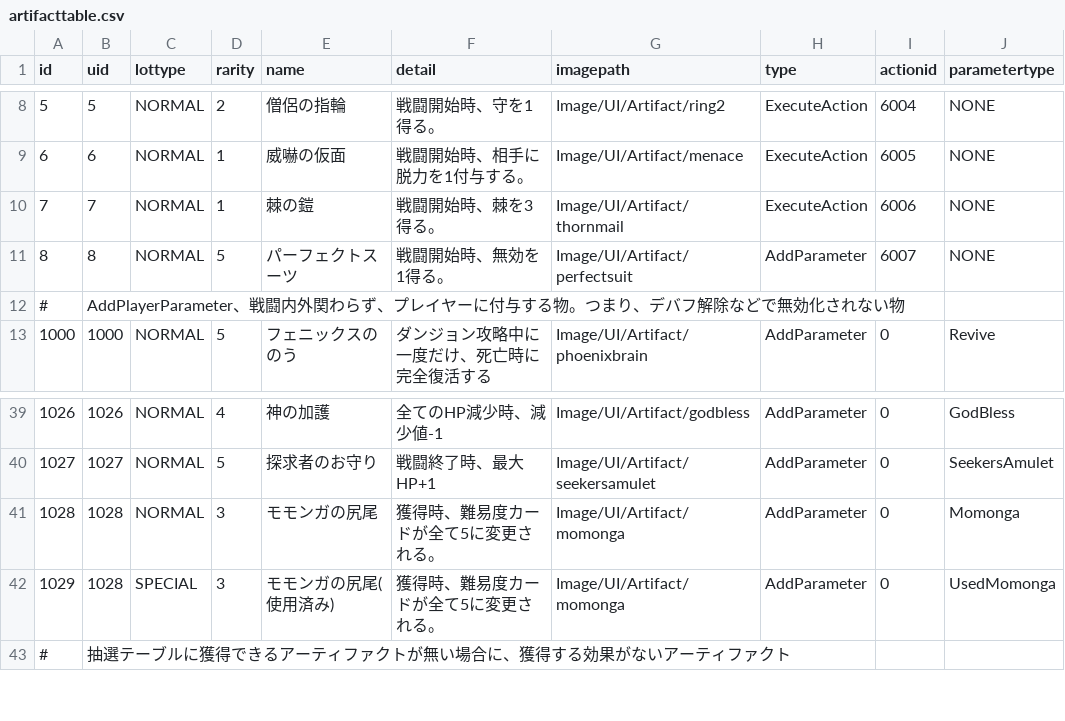
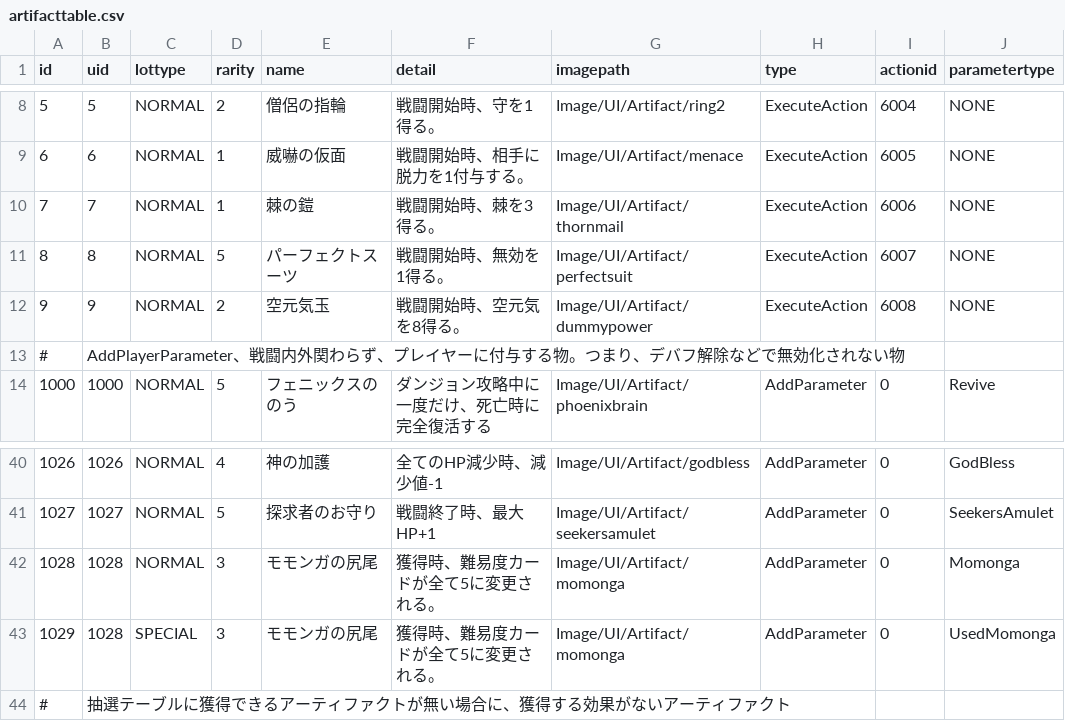
Before and after one commit to yamashita8655/STSLike, a CSV file: Assets/Resources/Csv/artifacttable.csv, drawn as a sheet; only a part is shown, gaps mark what is left out.

```diff
--- a/Assets/Resources/Csv/artifacttable.csv
+++ b/Assets/Resources/Csv/artifacttable.csv
@@ -10,3 +10,4 @@ id,uid,lottype,rarity,name,detail,imagepath,type,actionid,parametertype
 7,7,NORMAL,1,棘の鎧,戦闘開始時、棘を3得る。,Image/UI/Artifact/thornmail,ExecuteAction,6006,NONE
-8,8,NORMAL,5,パーフェクトスーツ,戦闘開始時、無効を1得る。,Image/UI/Artifact/perfectsuit,AddParameter,6007,NONE
+8,8,NORMAL,5,パーフェクトスーツ,戦闘開始時、無効を1得る。,Image/UI/Artifact/perfectsuit,ExecuteAction,6007,NONE
+9,9,NORMAL,2,空元気玉,戦闘開始時、空元気を8得る。,Image/UI/Artifact/dummypower,ExecuteAction,6008,NONE
 #,AddPlayerParameter、戦闘内外関わらず、プレイヤーに付与する物。つまり、デバフ解除などで無効化されない物,,,,,,,,
@@ -41,3 +42,3 @@ id,uid,lottype,rarity,name,detail,imagepath,type,actionid,parametertype
 1028,1028,NORMAL,3,モモンガの尻尾,獲得時、難易度カードが全て5に変更される。,Image/UI/Artifact/momonga,AddParameter,0,Momonga
-1029,1028,SPECIAL,3,モモンガの尻尾(使用済み),獲得時、難易度カードが全て5に変更される。,Image/UI/Artifact/momonga,AddParameter,0,UsedMomonga
+1029,1028,SPECIAL,3,モモンガの尻尾,獲得時、難易度カードが全て5に変更される。,Image/UI/Artifact/momonga,AddParameter,0,UsedMomonga
 #,抽選テーブルに獲得できるアーティファクトが無い場合に、獲得する効果がないアーティファクト,,,,,,,,
```
Also changed, not shown: Assets/Resources/Csv/actiontable2.csv, 14 other files.
